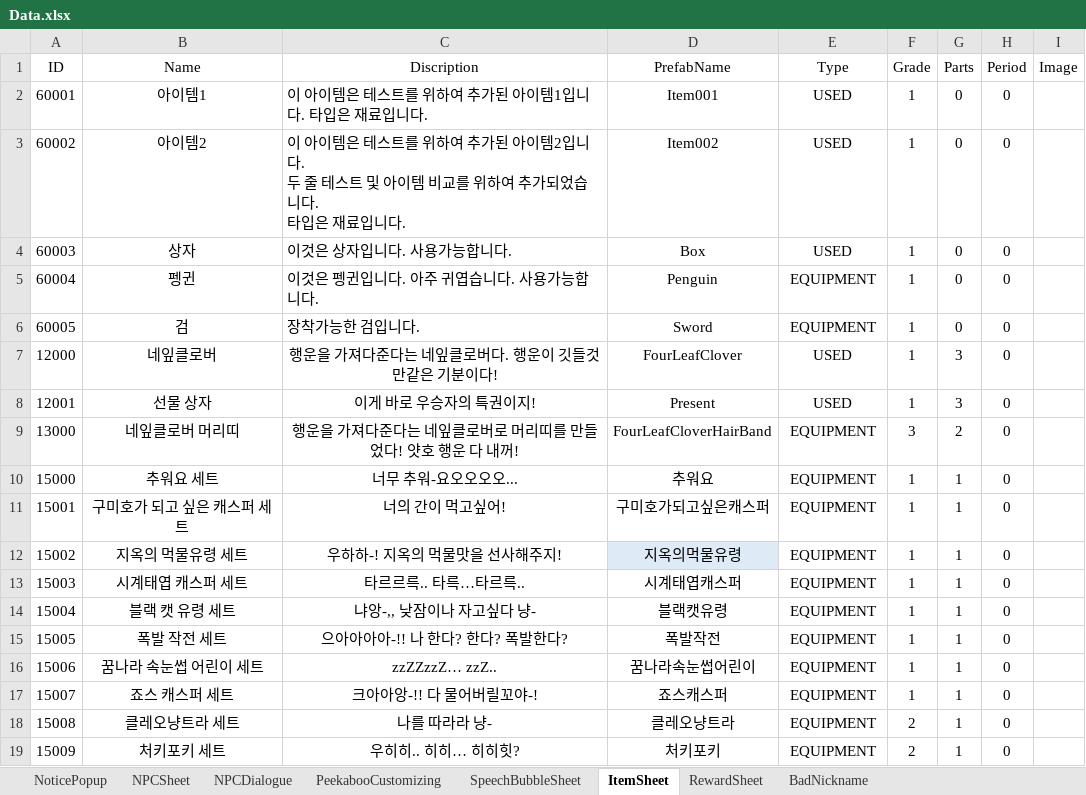
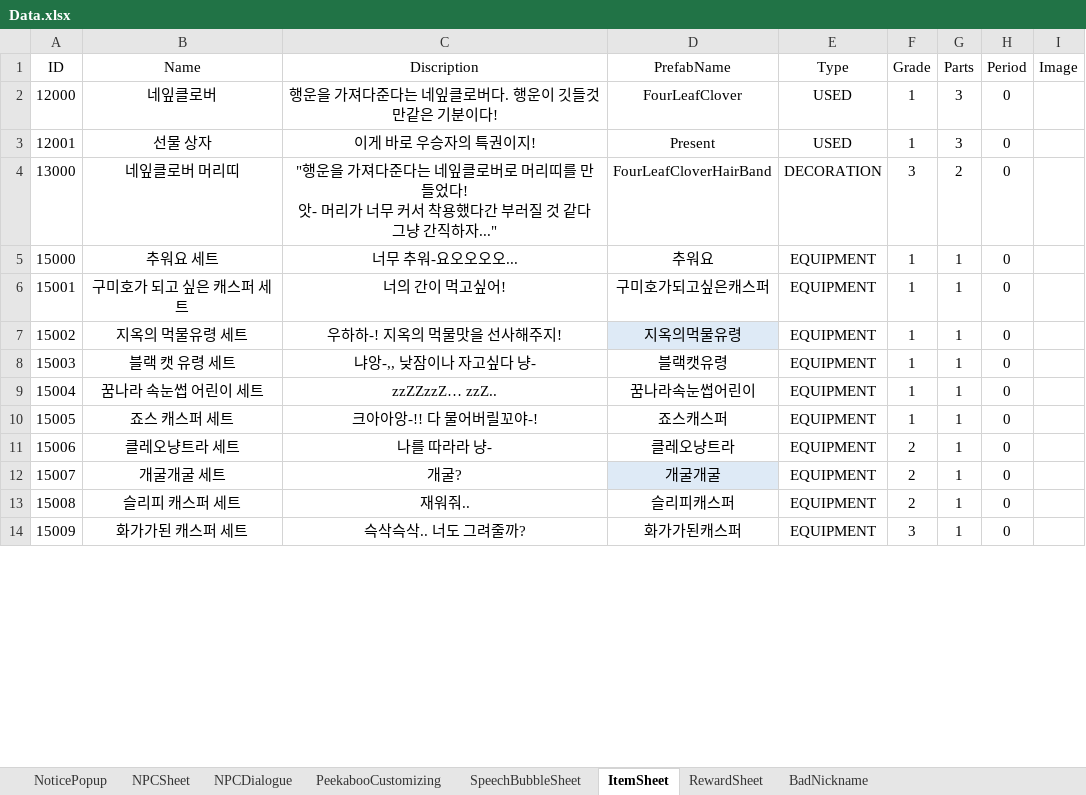
Before and after one commit to M0000000N/KGA_SUPERmetaVR, an Excel workbook: KGA_SUPERmetaVR/Assets/Sheet/Data.xlsx, sheet ItemSheet, drawn as a sheet; only a part is shown; values as stored, in another font and other column widths than the file's, no borders; removed rows and columns are numbered as before the commit, all else as after; ↵ is a line break in a cell; the diff covers the shown part only; the diff names each change by its address in the sheet, - before the commit and + after, or states it on an @@ line.

```diff
--- a/KGA_SUPERmetaVR/Assets/Sheet/Data.xlsx (sheet ItemSheet)
+++ b/KGA_SUPERmetaVR/Assets/Sheet/Data.xlsx (sheet ItemSheet)
-row 2: 60001 | 아이템1 | 이 아이템은 테스트를 위하여 추가된 아이템1입니다. 타입은 재료입니다. | Item001 | USED | 1 | 0 | 0
-row 3: 60002 | 아이템2 | 이 아이템은 테스트를 위하여 추가된 아이템2입니다. ↵ 두 줄 테스트 및 아이템 비교를 위하여 추가되었습니다. ↵ 타입은 재료입니다. | Item002 | USED | 1 | 0 | 0
-row 4: 60003 | 상자 | 이것은 상자입니다. 사용가능합니다. | Box | USED | 1 | 0 | 0
-row 5: 60004 | 펭귄 | 이것은 펭귄입니다. 아주 귀엽습니다. 사용가능합니다. | Penguin | EQUIPMENT | 1 | 0 | 0
-row 6: 60005 | 검 | 장착가능한 검입니다. | Sword | EQUIPMENT | 1 | 0 | 0
-C4 (Discription): 행운을 가져다준다는 네잎클로버로 머리띠를 만들었다! 얏호 행운 다 내꺼!
+C4 (Discription): "행운을 가져다준다는 네잎클로버로 머리띠를 만들었다! ↵ 앗- 머리가 너무 커서 착용했다간 부러질 것 같다 그냥 간직하자..."
-E4 (Type): EQUIPMENT
+E4 (Type): DECORATION
-B8 (Name): 시계태엽 캐스퍼 세트
+B8 (Name): 블랙 캣 유령 세트
-C8 (Discription): 타르르륵.. 타륵…타르륵..
+C8 (Discription): 냐앙-,, 낮잠이나 자고싶다 냥-
-D8 (PrefabName): 시계태엽캐스퍼
+D8 (PrefabName): 블랙캣유령
-B9 (Name): 블랙 캣 유령 세트
+B9 (Name): 꿈나라 속눈썹 어린이 세트
-C9 (Discription): 냐앙-,, 낮잠이나 자고싶다 냥-
+C9 (Discription): zzZZzzZ… zzZ..
-D9 (PrefabName): 블랙캣유령
+D9 (PrefabName): 꿈나라속눈썹어린이
-B10 (Name): 폭발 작전 세트
+B10 (Name): 죠스 캐스퍼 세트
-C10 (Discription): 으아아아아-!! 나 한다? 한다? 폭발한다?
+C10 (Discription): 크아아앙-!! 다 물어버릴꼬야-!
-D10 (PrefabName): 폭발작전
+D10 (PrefabName): 죠스캐스퍼
-B11 (Name): 꿈나라 속눈썹 어린이 세트
+B11 (Name): 클레오냥트라 세트
-C11 (Discription): zzZZzzZ… zzZ..
+C11 (Discription): 나를 따라라 냥-
-D11 (PrefabName): 꿈나라속눈썹어린이
+D11 (PrefabName): 클레오냥트라
-F11:F12 (Grade): 1
+F11:F12 (Grade): 2
-B12 (Name): 죠스 캐스퍼 세트
+B12 (Name): 개굴개굴 세트
-C12 (Discription): 크아아앙-!! 다 물어버릴꼬야-!
+C12 (Discription): 개굴?
-D12 (PrefabName): 죠스캐스퍼
+D12 (PrefabName): 개굴개굴
-D12 fill: none
+D12 fill: #DEEAF6
-B13 (Name): 클레오냥트라 세트
+B13 (Name): 슬리피 캐스퍼 세트
-C13 (Discription): 나를 따라라 냥-
+C13 (Discription): 재워줘..
-D13 (PrefabName): 클레오냥트라
+D13 (PrefabName): 슬리피캐스퍼
-B14 (Name): 처키포키 세트
+B14 (Name): 화가가된 캐스퍼 세트
-C14 (Discription): 우히히.. 히히… 히히힛?
+C14 (Discription): 슥삭슥삭.. 너도 그려줄까?
-D14 (PrefabName): 처키포키
+D14 (PrefabName): 화가가된캐스퍼
-F14 (Grade): 2
+F14 (Grade): 3
```
Also changed, not shown: 8 removed rows, 4 edited cells and cell formats elsewhere in this sheet, sheet RewardSheet, 28 other files.
